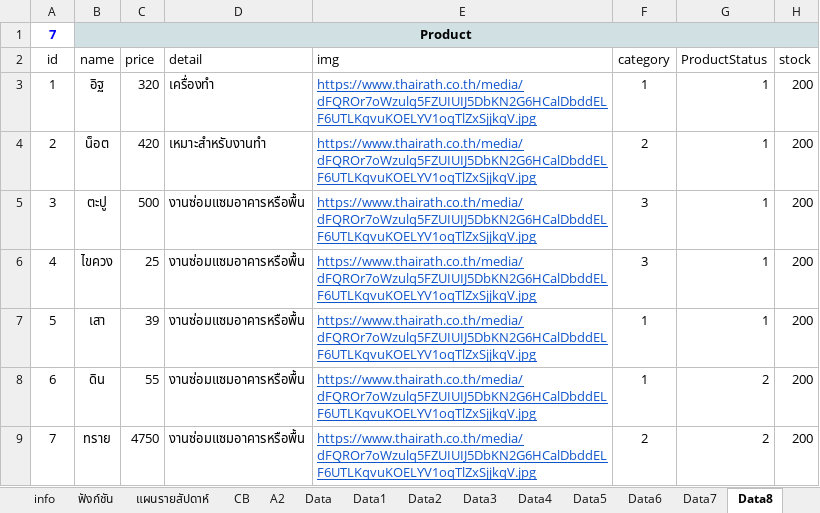
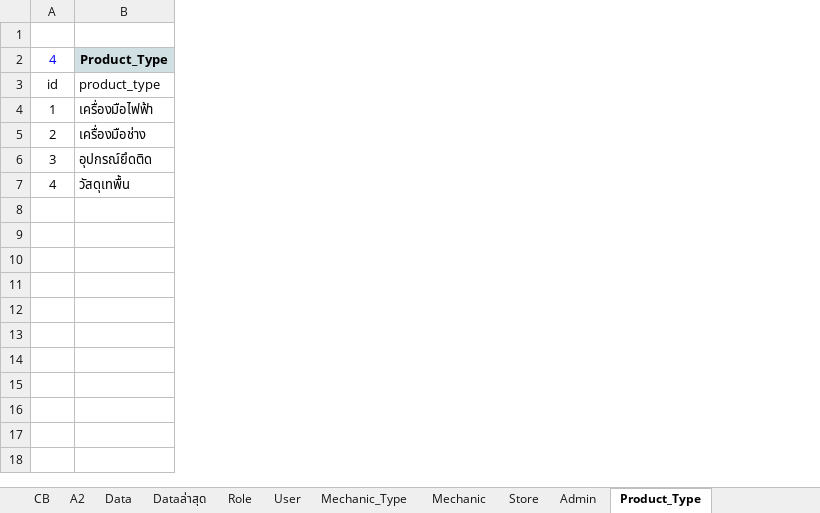
Before and after one commit to duenchay/constructor, an Excel workbook: django_end/xlsx/data.xlsx, sheet Product_Type, drawn as a sheet; values as stored, in another font and other column widths than the file's, no borders; removed rows and columns are numbered as before the commit, all else as after; the diff names each change by its address in the sheet, - before the commit and + after, or states it on an @@ line.

```diff
--- a/django_end/xlsx/data.xlsx (sheet Product_Type)
+++ b/django_end/xlsx/data.xlsx (sheet Product_Type)
-sheet tab: Data1
+sheet tab: Dataล่าสุด
-sheet tab: Data2
+sheet tab: Role
-sheet tab: Data3
+sheet tab: User
-sheet tab: Data4
+sheet tab: Mechanic_Type
-sheet tab: Data5
+sheet tab: Mechanic
-sheet tab: Data6
+sheet tab: Store
-sheet tab: Data7
+sheet tab: Admin
-sheet tab: Data8
+sheet tab: Product_Type
-column B, rows 1-6: Product | name | อิฐ | น็อต | ตะปู | ไขควง
-column C, rows 2-6: price | 320 | 420 | 500 | 25
-column D, rows 2-6: detail | เครื่องทำ | เหมาะสำหรับงานทำ | งานซ่อมแซมอาคารหรือพื้น | งานซ่อมแซมอาคารหรือพื้น
-column E, rows 2-6: img | https://www.thairath.co.th/media/dFQROr7oWzulq5FZUIUIJ5DbKN2G6HCalDbddELF6UTLKqvuKOELYV1oqTlZxSjjkqV.jpg | https://www.thairath.co.th/media/dFQROr7oWzulq5FZUIUIJ5DbKN2G6HCalDbddELF6UTLKqvuKOELYV1oqTlZxSjjkqV.jpg | https://www.thairath.co.th/media/dFQROr7oWzulq5FZUIUIJ5DbKN2G6HCalDbddELF6UTLKqvuKOELYV1oqTlZxSjjkqV.jpg | https://www.thairath.co.th/media/dFQROr7oWzulq5FZUIUIJ5DbKN2G6HCalDbddELF6UTLKqvuKOELYV1oqTlZxSjjkqV.jpg
-column F, rows 2-6: category | 1 | 2 | 3 | 3
-column G, rows 2-6: ProductStatus | 1 | 1 | 1 | 1
-column H, rows 2-6: stock | 200 | 200 | 200 | 200
+column B, rows 2-7: Product_Type | product_type | เครื่องมือไฟฟ้า | เครื่องมือช่าง | อุปกรณ์ยึดติด | วัสดุเทพื้น
+row 1: (empty)
-A2: 7
+A2: 4
-A2 bold: on
+A2 bold: off
-row 7: 5 | เสา | 39 | งานซ่อมแซมอาคารหรือพื้น | https://www.thairath.co.th/media/dFQROr7oWzulq5FZUIUIJ5DbKN2G6HCalDbddELF6UTLKqvuKOELYV1oqTlZxSjjkqV.jpg | 1 | 1 | 200
-row 8: 6 | ดิน | 55 | งานซ่อมแซมอาคารหรือพื้น | https://www.thairath.co.th/media/dFQROr7oWzulq5FZUIUIJ5DbKN2G6HCalDbddELF6UTLKqvuKOELYV1oqTlZxSjjkqV.jpg | 1 | 2 | 200
-row 9: 7 | ทราย | 4750 | งานซ่อมแซมอาคารหรือพื้น | https://www.thairath.co.th/media/dFQROr7oWzulq5FZUIUIJ5DbKN2G6HCalDbddELF6UTLKqvuKOELYV1oqTlZxSjjkqV.jpg | 2 | 2 | 200
```
Also changed, not shown: sheet Dataล่าสุด, sheet User, sheet Money_Status, sheet Data, sheet Payment, sheet Mechanic, 11 more sheets, other sheet tabs, formulas that keep their value, 8 other files.
